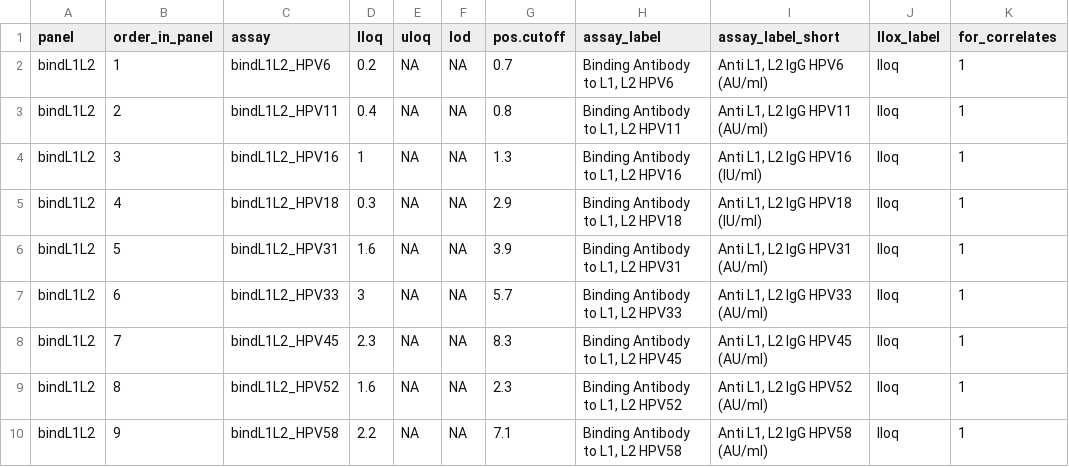
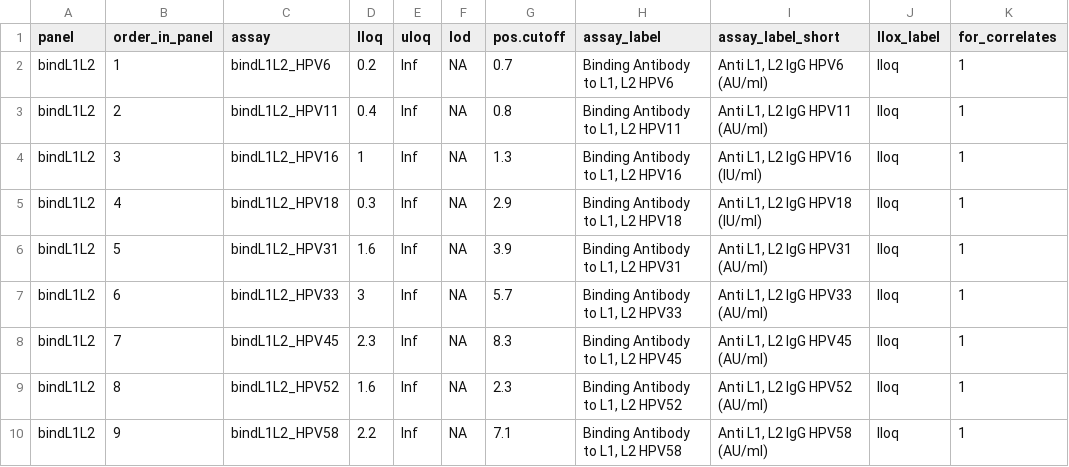
Before and after one commit to CoVPN/correlates_reporting2, a CSV file: assay_metadata/id27hpv_assay_metadata.csv, drawn as a sheet.

```diff
--- a/assay_metadata/id27hpv_assay_metadata.csv
+++ b/assay_metadata/id27hpv_assay_metadata.csv
@@ -1,10 +1,10 @@
 panel,order_in_panel,assay,lloq,uloq,lod,pos.cutoff,assay_label,assay_label_short,llox_label,for_correlates
-bindL1L2,1,bindL1L2_HPV6,0.2,NA,NA,0.7,"Binding Antibody to L1, L2 HPV6","Anti L1, L2 IgG HPV6 (AU/ml)",lloq,1
-bindL1L2,2,bindL1L2_HPV11,0.4,NA,NA,0.8,"Binding Antibody to L1, L2 HPV11","Anti L1, L2 IgG HPV11 (AU/ml)",lloq,1
-bindL1L2,3,bindL1L2_HPV16,1,NA,NA,1.3,"Binding Antibody to L1, L2 HPV16","Anti L1, L2 IgG HPV16 (IU/ml)",lloq,1
-bindL1L2,4,bindL1L2_HPV18,0.3,NA,NA,2.9,"Binding Antibody to L1, L2 HPV18","Anti L1, L2 IgG HPV18 (IU/ml)",lloq,1
-bindL1L2,5,bindL1L2_HPV31,1.6,NA,NA,3.9,"Binding Antibody to L1, L2 HPV31","Anti L1, L2 IgG HPV31 (AU/ml)",lloq,1
-bindL1L2,6,bindL1L2_HPV33,3,NA,NA,5.7,"Binding Antibody to L1, L2 HPV33","Anti L1, L2 IgG HPV33 (AU/ml)",lloq,1
-bindL1L2,7,bindL1L2_HPV45,2.3,NA,NA,8.3,"Binding Antibody to L1, L2 HPV45","Anti L1, L2 IgG HPV45 (AU/ml)",lloq,1
-bindL1L2,8,bindL1L2_HPV52,1.6,NA,NA,2.3,"Binding Antibody to L1, L2 HPV52","Anti L1, L2 IgG HPV52 (AU/ml)",lloq,1
-bindL1L2,9,bindL1L2_HPV58,2.2,NA,NA,7.1,"Binding Antibody to L1, L2 HPV58","Anti L1, L2 IgG HPV58 (AU/ml)",lloq,1
+bindL1L2,1,bindL1L2_HPV6,0.2,Inf,NA,0.7,"Binding Antibody to L1, L2 HPV6","Anti L1, L2 IgG HPV6 (AU/ml)",lloq,1
+bindL1L2,2,bindL1L2_HPV11,0.4,Inf,NA,0.8,"Binding Antibody to L1, L2 HPV11","Anti L1, L2 IgG HPV11 (AU/ml)",lloq,1
+bindL1L2,3,bindL1L2_HPV16,1,Inf,NA,1.3,"Binding Antibody to L1, L2 HPV16","Anti L1, L2 IgG HPV16 (IU/ml)",lloq,1
+bindL1L2,4,bindL1L2_HPV18,0.3,Inf,NA,2.9,"Binding Antibody to L1, L2 HPV18","Anti L1, L2 IgG HPV18 (IU/ml)",lloq,1
+bindL1L2,5,bindL1L2_HPV31,1.6,Inf,NA,3.9,"Binding Antibody to L1, L2 HPV31","Anti L1, L2 IgG HPV31 (AU/ml)",lloq,1
+bindL1L2,6,bindL1L2_HPV33,3,Inf,NA,5.7,"Binding Antibody to L1, L2 HPV33","Anti L1, L2 IgG HPV33 (AU/ml)",lloq,1
+bindL1L2,7,bindL1L2_HPV45,2.3,Inf,NA,8.3,"Binding Antibody to L1, L2 HPV45","Anti L1, L2 IgG HPV45 (AU/ml)",lloq,1
+bindL1L2,8,bindL1L2_HPV52,1.6,Inf,NA,2.3,"Binding Antibody to L1, L2 HPV52","Anti L1, L2 IgG HPV52 (AU/ml)",lloq,1
+bindL1L2,9,bindL1L2_HPV58,2.2,Inf,NA,7.1,"Binding Antibody to L1, L2 HPV58","Anti L1, L2 IgG HPV58 (AU/ml)",lloq,1
```
Also changed, not shown: 2 other files.
